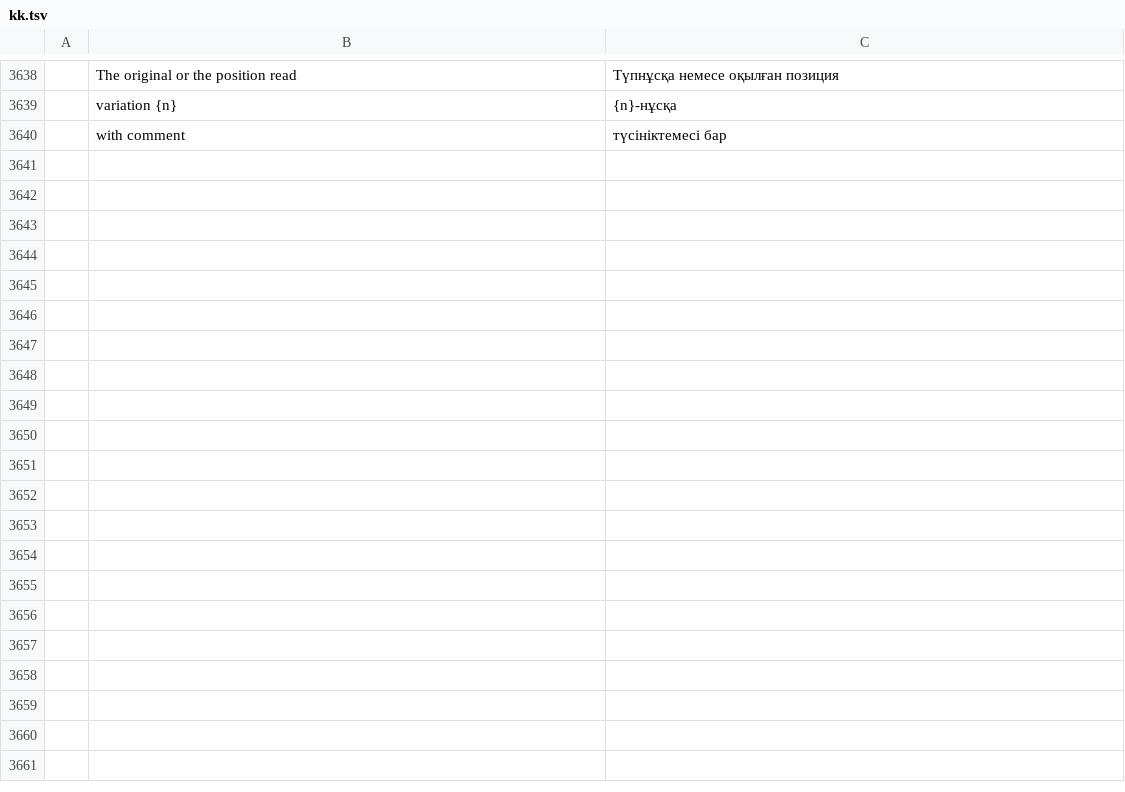
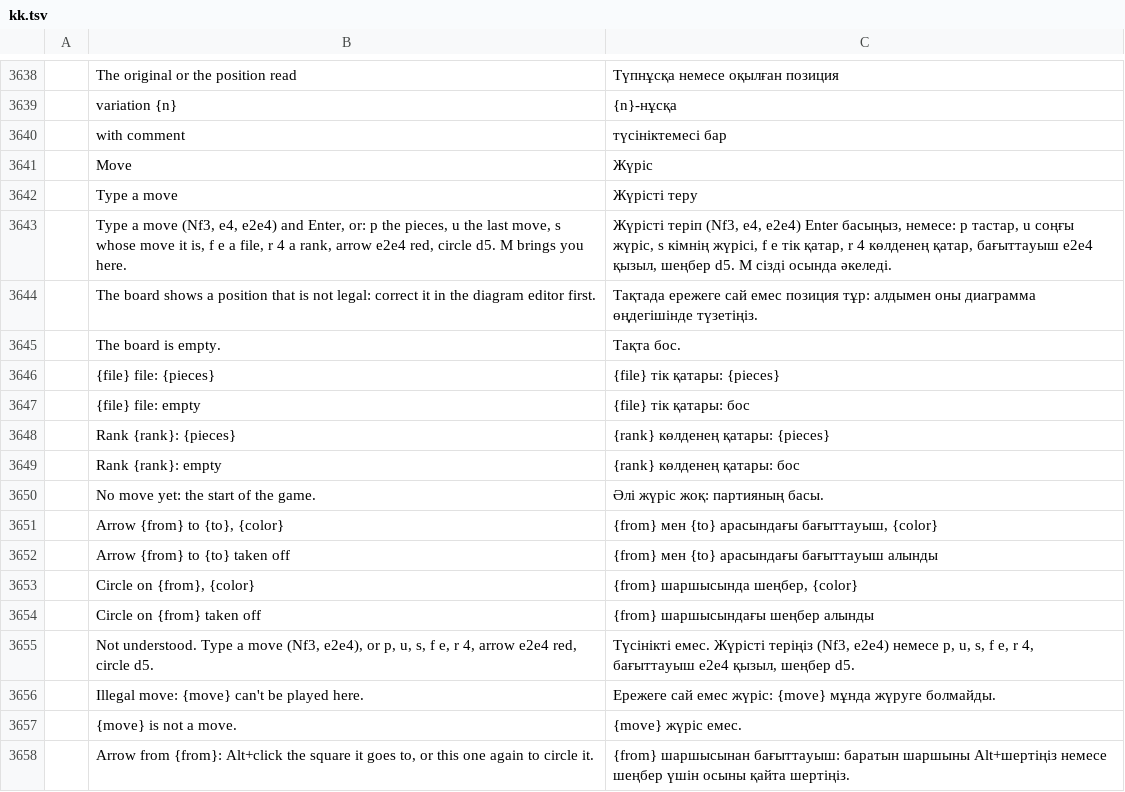
Before and after one commit to DarcioAlberico/pdfcraft-xadrez, a TSV file: crates/ui-egui/src/i18n/kk.tsv, drawn as a sheet; only a part is shown, gaps mark what is left out; the diff names each change by its address in the sheet, - before the commit and + after, or states it on an @@ line.

```diff
--- a/crates/ui-egui/src/i18n/kk.tsv
+++ b/crates/ui-egui/src/i18n/kk.tsv
+row 3641:  | Move | Жүріс
+row 3642:  | Type a move | Жүрісті теру
+row 3643:  | Type a move (Nf3, e4, e2e4) and Enter, or: p the pieces, u the last move, s whose move it is, f e a file, r 4 a rank, arrow e2e4 red, circle d5. M brings you here. | Жүрісті теріп (Nf3, e4, e2e4) Enter басыңыз, немесе: p тастар, u соңғы жүріс, s кімнің жүрісі, f e тік қатар, r 4 көлденең қатар, бағыттауыш e2e4 қызыл, шеңбер d5. M сізді осында әкеледі.
+row 3644:  | The board shows a position that is not legal: correct it in the diagram editor first. | Тақтада ережеге сай емес позиция тұр: алдымен оны диаграмма өңдегішінде түзетіңіз.
+row 3645:  | The board is empty. | Тақта бос.
+row 3646:  | {file} file: {pieces} | {file} тік қатары: {pieces}
+row 3647:  | {file} file: empty | {file} тік қатары: бос
+row 3648:  | Rank {rank}: {pieces} | {rank} көлденең қатары: {pieces}
+row 3649:  | Rank {rank}: empty | {rank} көлденең қатары: бос
+row 3650:  | No move yet: the start of the game. | Әлі жүріс жоқ: партияның басы.
+row 3651:  | Arrow {from} to {to}, {color} | {from} мен {to} арасындағы бағыттауыш, {color}
+row 3652:  | Arrow {from} to {to} taken off | {from} мен {to} арасындағы бағыттауыш алынды
+row 3653:  | Circle on {from}, {color} | {from} шаршысында шеңбер, {color}
+row 3654:  | Circle on {from} taken off | {from} шаршысындағы шеңбер алынды
+row 3655:  | Not understood. Type a move (Nf3, e2e4), or p, u, s, f e, r 4, arrow e2e4 red, circle d5. | Түсінікті емес. Жүрісті теріңіз (Nf3, e2e4) немесе p, u, s, f e, r 4, бағыттауыш e2e4 қызыл, шеңбер d5.
+row 3656:  | Illegal move: {move} can't be played here. | Ережеге сай емес жүріс: {move} мұнда жүруге болмайды.
+row 3657:  | {move} is not a move. | {move} жүріс емес.
+row 3658:  | Arrow from {from}: Alt+click the square it goes to, or this one again to circle it. | {from} шаршысынан бағыттауыш: баратын шаршыны Alt+шертіңіз немесе шеңбер үшін осыны қайта шертіңіз.
```
Also changed, not shown: crates/ui-egui/src/i18n/ar.tsv, crates/ui-egui/src/i18n/bg.tsv, 28 other files.
